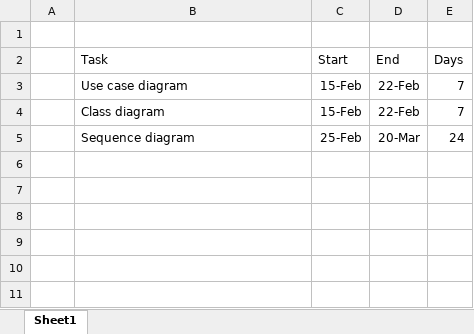
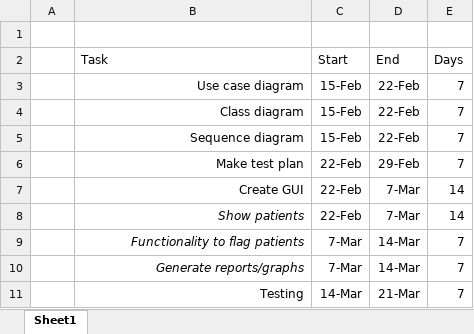
Before and after one commit to yaminshweyihtay/Systems-Development-Group-Project, an Excel workbook: Report/ganttChart.xlsx, sheet Sheet1, drawn as a sheet; values as stored, in another font and other column widths than the file's, no borders; charts and pictures not drawn; the diff names each change by its address in the sheet, - before the commit and + after, or states it on an @@ line.

Commit message:
initial gantt chart

```diff
--- a/Report/ganttChart.xlsx (sheet Sheet1)
+++ b/Report/ganttChart.xlsx (sheet Sheet1)
-B3:B5 alignment: left
+B3:B5 alignment: right
-C5 (Start): 25-Feb
+C5 (Start): 15-Feb
-D5 (End): 20-Mar
+D5 (End): 22-Feb
-E5 (Days): 24
+E5 (Days): 7
+row 6:  | Make test plan | 22-Feb | 29-Feb | 7
+row 7:  | Create GUI | 22-Feb | 7-Mar | 14
+row 8:  | Show patients | 22-Feb | 7-Mar | 14
+row 9:  | Functionality to flag patients | 7-Mar | 14-Mar | 7
+row 10:  | Generate reports/graphs | 7-Mar | 14-Mar | 7
+row 11:  | Testing | 14-Mar | 21-Mar | 7
```
Also changed, not shown: charts or pictures.
